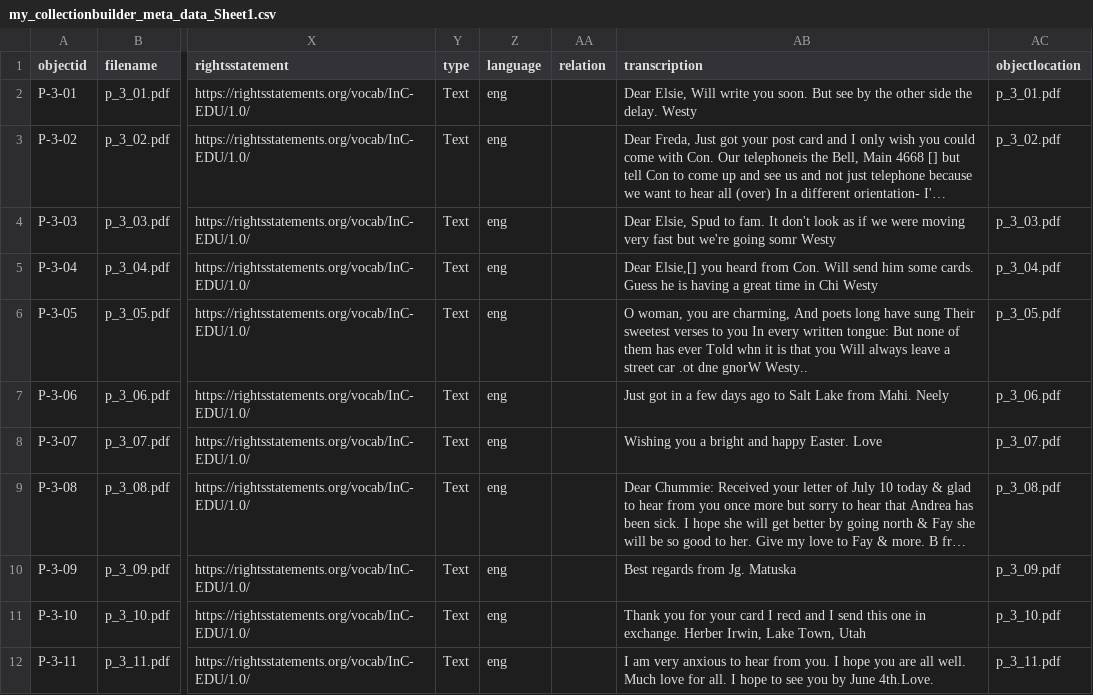
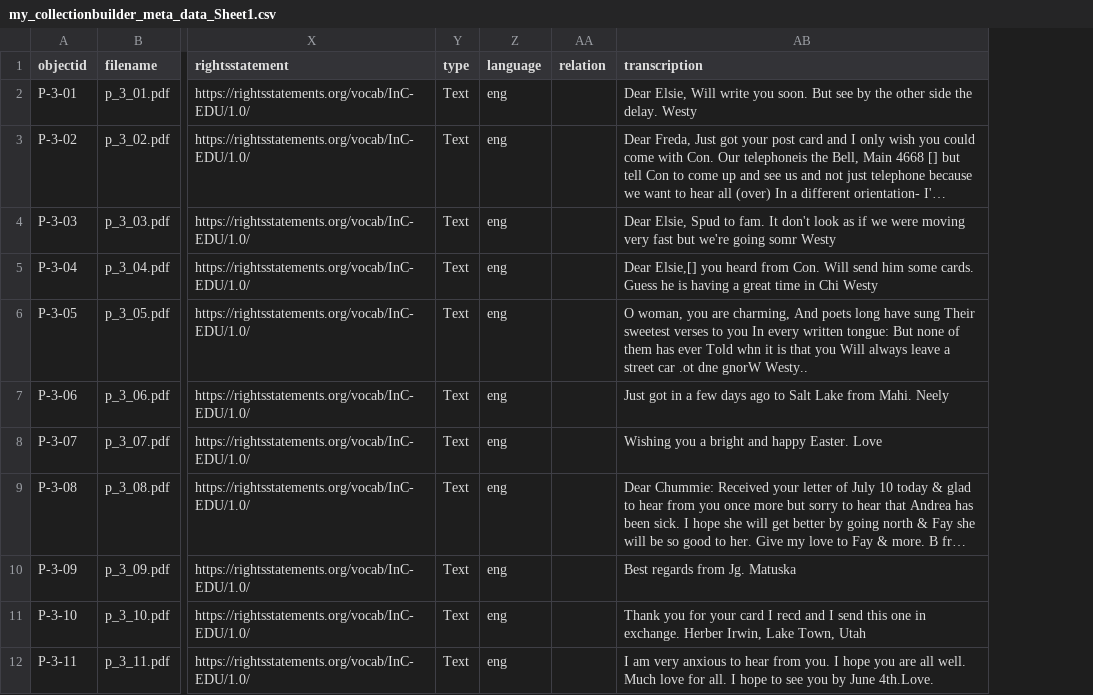
Before and after one commit to happy-ayka/Elsie-s-archive, a CSV file: _data/my_collectionbuilder_meta_data_Sheet1.csv, drawn as a sheet; only a part is shown, gaps mark what is left out; long unchanged cells end in …; the diff names each change by its address in the sheet, - before the commit and + after, or states it on an @@ line.

Commit message:
Revert "Update my_collectionbuilder_meta_data_Sheet1.csv"
This reverts commit 314ba599e10f090f943d138b01f56bda99e1958f.

```diff
--- a/_data/my_collectionbuilder_meta_data_Sheet1.csv
+++ b/_data/my_collectionbuilder_meta_data_Sheet1.csv
-column AC (objectlocation), rows 2-12: p_3_01.pdf | p_3_02.pdf | p_3_03.pdf | p_3_04.pdf | p_3_05.pdf | p_3_06.pdf | p_3_07.pdf | p_3_08.pdf | p_3_09.pdf | p_3_10.pdf | p_3_11.pdf
```
